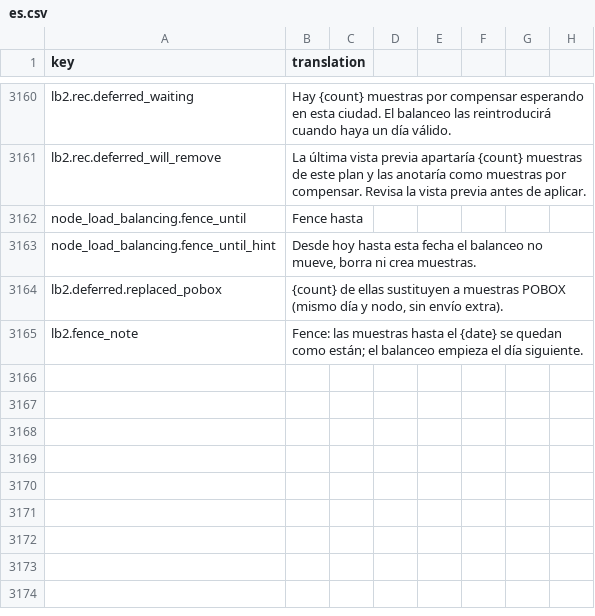
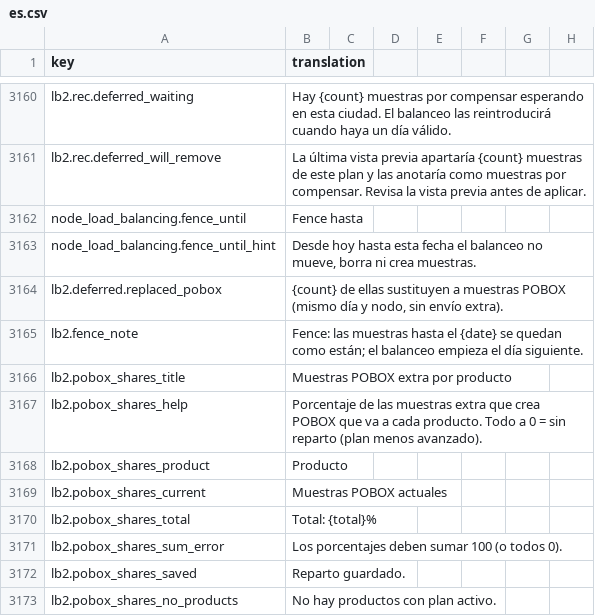
Before and after one commit to IgnacioFernandezSoriano/ONEMS, a CSV file: public/locales/es.csv, drawn as a sheet; only a part is shown, gaps mark what is left out; the diff names each change by its address in the sheet, - before the commit and + after, or states it on an @@ line.

```diff
--- a/public/locales/es.csv
+++ b/public/locales/es.csv
+row 3166: lb2.pobox_shares_title | Muestras POBOX extra por producto
+row 3167: lb2.pobox_shares_help | Porcentaje de las muestras extra que crea POBOX que va a cada producto. Todo a 0 = sin reparto (plan menos avanzado).
+row 3168: lb2.pobox_shares_product | Producto
+row 3169: lb2.pobox_shares_current | Muestras POBOX actuales
+row 3170: lb2.pobox_shares_total | Total: {total}%
+row 3171: lb2.pobox_shares_sum_error | Los porcentajes deben sumar 100 (o todos 0).
+row 3172: lb2.pobox_shares_saved | Reparto guardado.
+row 3173: lb2.pobox_shares_no_products | No hay productos con plan activo.
```
Also changed, not shown: public/locales/ar.csv, public/locales/en.csv, 7 other files.
